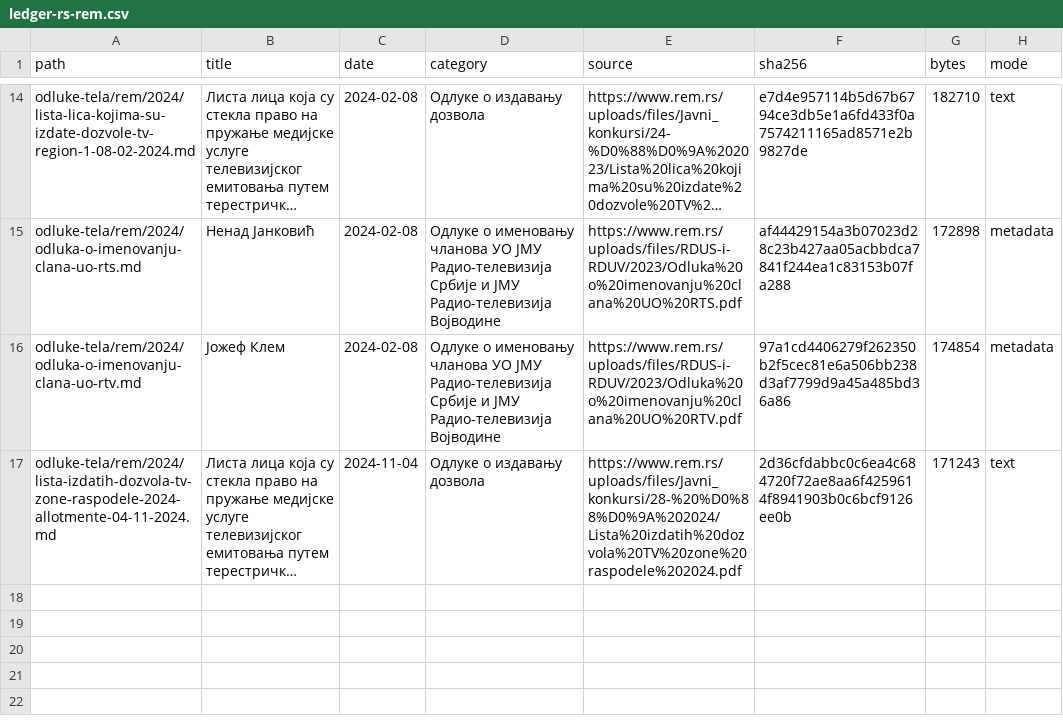
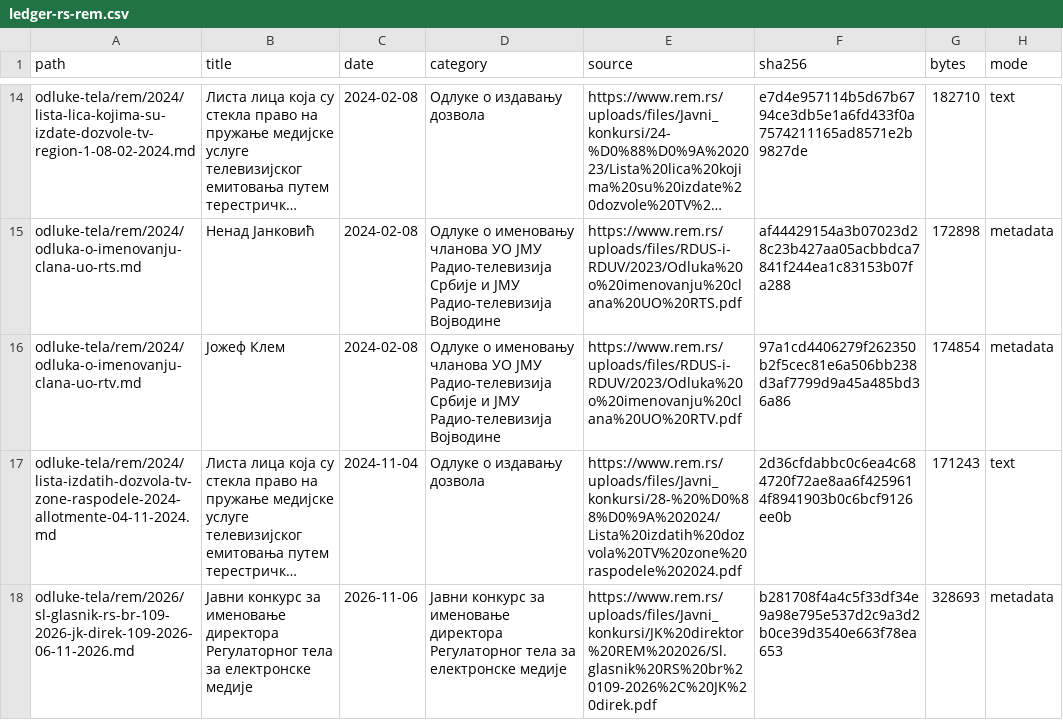
Before and after one commit to lexifina/serbia-law, a CSV file: data/ledger-rs-rem.csv, drawn as a sheet; only a part is shown, gaps mark what is left out; long unchanged cells end in …; the diff names each change by its address in the sheet, - before the commit and + after, or states it on an @@ line.

Commit message:
Јавни конкурс за именовање директора Регулаторног тела за електронске медије
Јавни конкурс за именовање директора Регулаторног тела за електронске медије

Јавни конкурс за именовање директора Регулаторног тела за електронске медије: Јавни конкурс за именовање директора Регулаторног тела за електронске медије, Regulatory Authority for Electronic Media (Регулаторно тело за електронске медије), decided 2026-11-06. Metadata only; the official PDF is linked but not copied because the decision is about individual persons.

Kind: decision
Decided: 2026-11-06
In-force: 2026-11-06
In-force-basis: REM source date for this decision/list entry.
Body: Регулаторно тело за електронске медије
Type: Јавни конкурс за именовање директора Регулаторног тела за електронске медије
Source: https://www.rem.rs/uploads/files/Javni_konkursi/JK%20direktor%20REM%202026/Sl.glasnik%20RS%20br%20109-2026%2C%20JK%20direk.pdf
Listing: https://www.rem.rs/sr/odluke/javni-konkursi/javni-konkurs-za-imenovanje-direktora-regulatornog-tela-za-elektronske-medije
Verified: extracted PDF text layer and compared letters and digits with the committed text

```diff
--- a/data/ledger-rs-rem.csv
+++ b/data/ledger-rs-rem.csv
+row 18: odluke-tela/rem/2026/sl-glasnik-rs-br-109-2026-jk-direk-109-2026-06-11-2026.md | Јавни конкурс за именовање директора Регулаторног тела за електронске медије | 2026-11-06 | Јавни конкурс за именовање директора Регулаторног тела за електронске медије | https://www.rem.rs/uploads/files/Javni_konkursi/JK%20direktor%20REM%202026/Sl.glasnik%20RS%20br%20109-2026%2C%20JK%20direk.pdf | b281708f4a4c5f33df34e9a98e795e537d2c9a3d2b0ce39d3540e663f78ea653 | 328693 | metadata
```
Also changed, not shown: 1 other file.
